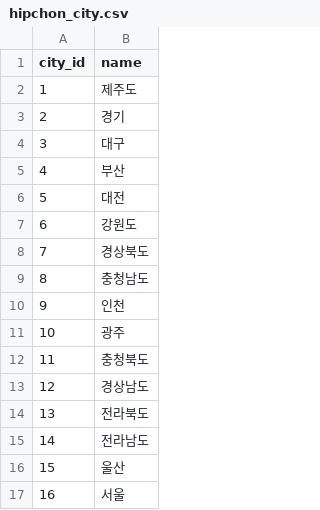
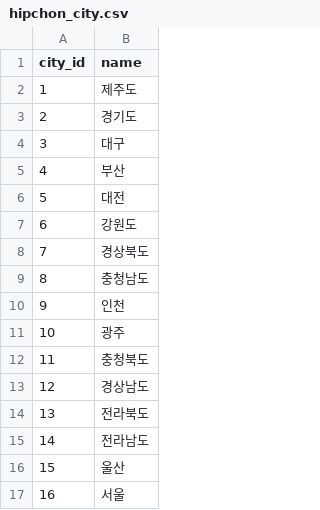
Before and after one commit to HipChon/hipchon-backend, a CSV file: db/hipchon_city.csv, drawn as a sheet.

```diff
--- a/db/hipchon_city.csv
+++ b/db/hipchon_city.csv
@@ -2,3 +2,3 @@ city_id,name
 1,제주도
-2,경기
+2,경기도
 3,대구
```
Also changed, not shown: 7 other files.
